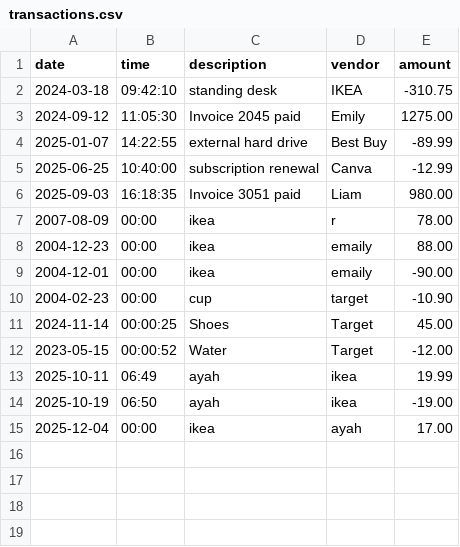
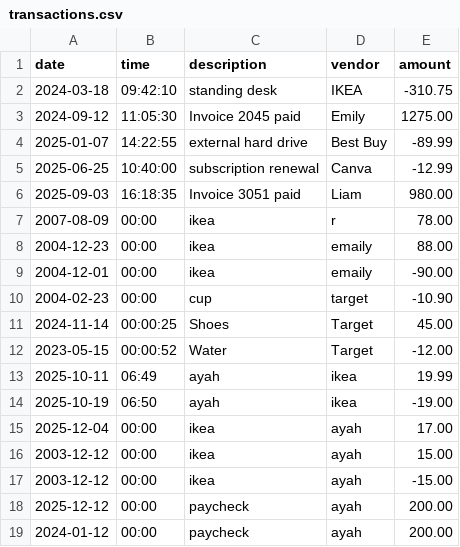
Before and after one commit to ayahrajab818-code/Accounting-Ledger-Application, a CSV file: transactions.csv, drawn as a sheet; the diff names each change by its address in the sheet, - before the commit and + after, or states it on an @@ line.

```diff
--- a/transactions.csv
+++ b/transactions.csv
+row 16: 2003-12-12 | 00:00 | ikea | ayah | 15.00
+row 17: 2003-12-12 | 00:00 | ikea | ayah | -15.00
+row 18: 2025-12-12 | 00:00 | paycheck | ayah | 200.00
+row 19: 2024-01-12 | 00:00 | paycheck | ayah | 200.00
```
Also changed, not shown: 1 other file.
